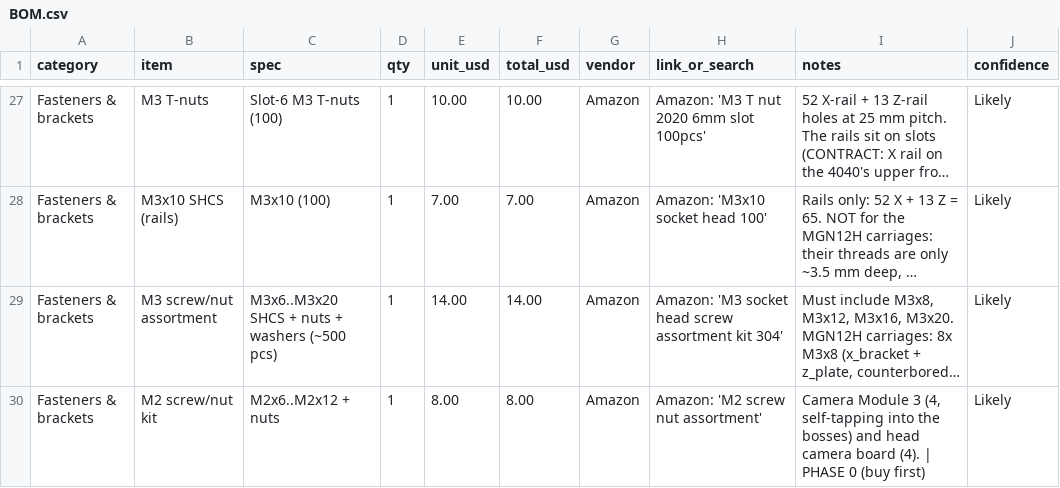
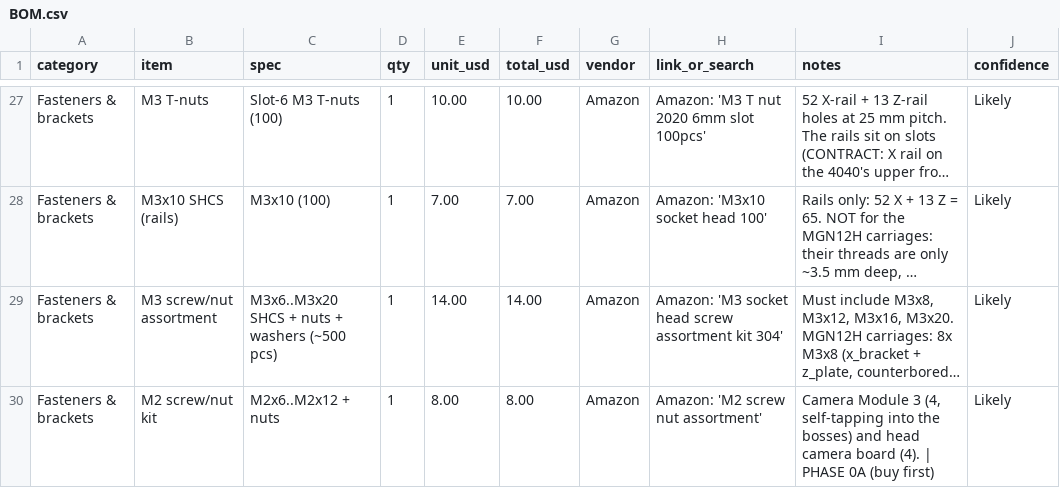
Before and after one commit to Icevyy14/codex, a CSV file: psa-slab-scanner/docs/BOM.csv, drawn as a sheet; only a part is shown, gaps mark what is left out; long unchanged cells end in …; the diff covers the shown part only; the diff names each change by its address in the sheet, - before the commit and + after, or states it on an @@ line.

```diff
--- a/psa-slab-scanner/docs/BOM.csv
+++ b/psa-slab-scanner/docs/BOM.csv
-I30 (notes): …| PHASE 0 (buy first)
+I30 (notes): …| PHASE 0A (buy first)
```
Also changed, not shown: 26 edited cells elsewhere in this file, 13 other files.
